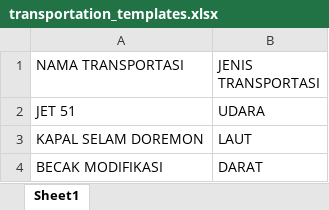
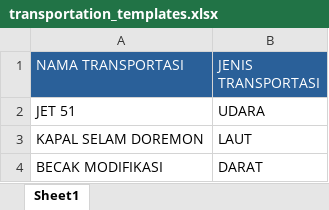
Before and after one commit to tajutzam/sppd, an Excel workbook: storage/app/templates/transportation_templates.xlsx, sheet Sheet1, drawn as a sheet; values as stored, in another font and other column widths than the file's, no borders; the diff names each change by its address in the sheet, - before the commit and + after, or states it on an @@ line.

```diff
--- a/storage/app/templates/transportation_templates.xlsx (sheet Sheet1)
+++ b/storage/app/templates/transportation_templates.xlsx (sheet Sheet1)
@@ A1:B1 fill: none → #2A6099, text colour: black → #FFFFFF @@
```
Also changed, not shown: storage/app/templates/bank_account_template.xlsx, storage/app/templates/category_templates.xlsx, 4 other files.
